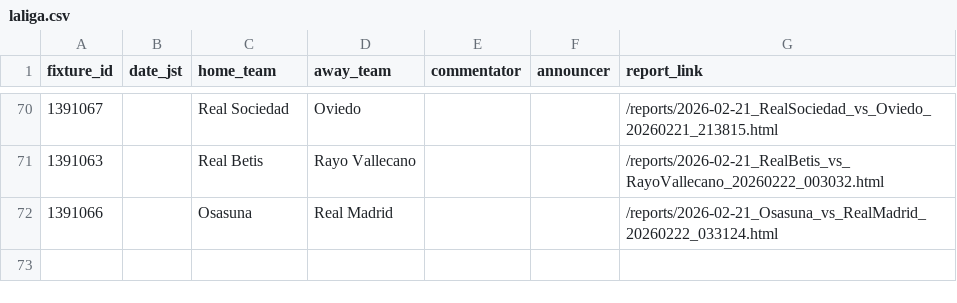
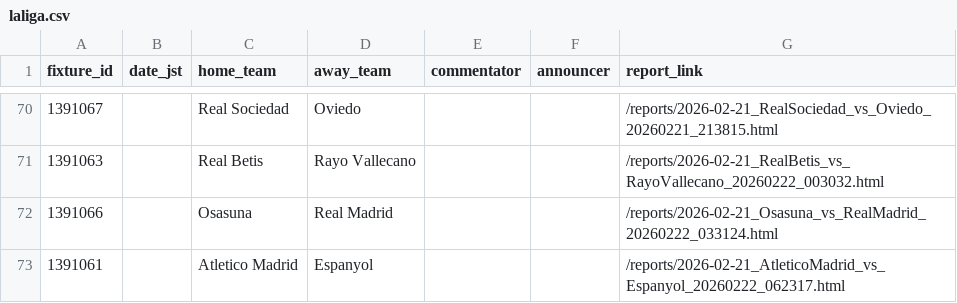
Before and after one commit to igrekplus/football-delay-watching, a CSV file: settings/calendar/laliga.csv, drawn as a sheet; only a part is shown, gaps mark what is left out.

```diff
--- a/settings/calendar/laliga.csv
+++ b/settings/calendar/laliga.csv
@@ -72 +72,2 @@ fixture_id,date_jst,home_team,away_team,commentator,announcer,report_link
 1391066,,Osasuna,Real Madrid,,,/reports/2026-02-21_Osasuna_vs_RealMadrid_20260222_033124.html
+1391061,,Atletico Madrid,Espanyol,,,/reports/2026-02-21_AtleticoMadrid_vs_Espanyol_20260222_062317.html
```
Also changed, not shown: settings/calendar/epl.csv.
